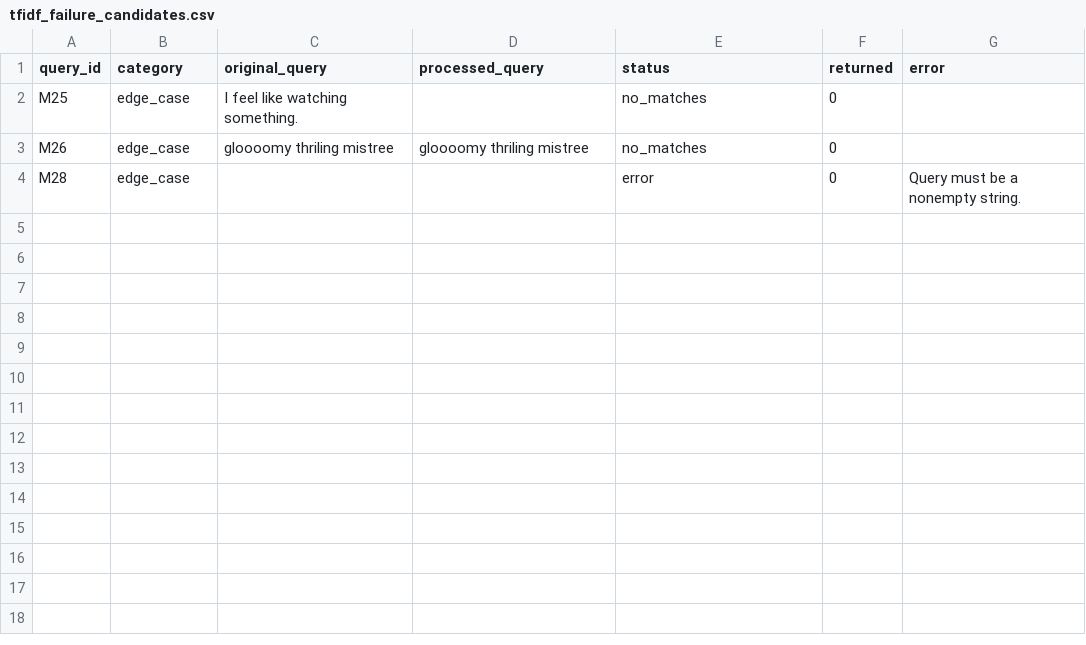
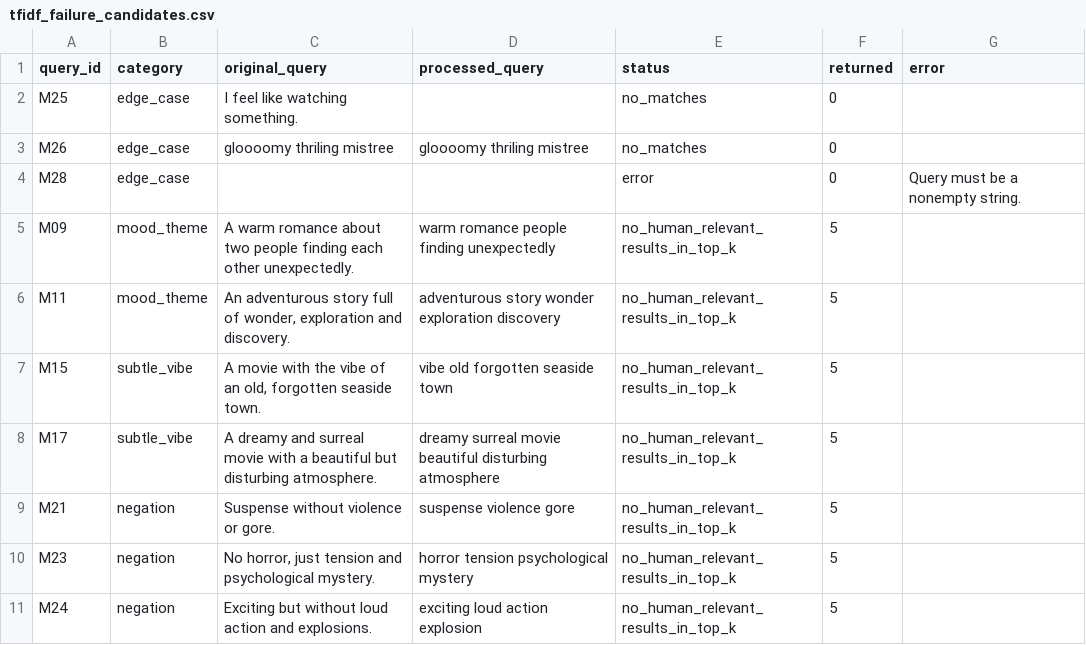
Before and after one commit to OrbOkmas/Movie-recommendation-system, a CSV file: evaluation/results/tfidf_failure_candidates.csv, drawn as a sheet; the diff names each change by its address in the sheet, - before the commit and + after, or states it on an @@ line.

Commit message:
tfidf evaluation

```diff
--- a/evaluation/results/tfidf_failure_candidates.csv
+++ b/evaluation/results/tfidf_failure_candidates.csv
+row 5: M09 | mood_theme | A warm romance about two people finding each other unexpectedly. | warm romance people finding unexpectedly | no_human_relevant_results_in_top_k | 5
+row 6: M11 | mood_theme | An adventurous story full of wonder, exploration and discovery. | adventurous story wonder exploration discovery | no_human_relevant_results_in_top_k | 5
+row 7: M15 | subtle_vibe | A movie with the vibe of an old, forgotten seaside town. | vibe old forgotten seaside town | no_human_relevant_results_in_top_k | 5
+row 8: M17 | subtle_vibe | A dreamy and surreal movie with a beautiful but disturbing atmosphere. | dreamy surreal movie beautiful disturbing atmosphere | no_human_relevant_results_in_top_k | 5
+row 9: M21 | negation | Suspense without violence or gore. | suspense violence gore | no_human_relevant_results_in_top_k | 5
+row 10: M23 | negation | No horror, just tension and psychological mystery. | horror tension psychological mystery | no_human_relevant_results_in_top_k | 5
+row 11: M24 | negation | Exciting but without loud action and explosions. | exciting loud action explosion | no_human_relevant_results_in_top_k | 5
```
Also changed, not shown: evaluation/mood_judgment_tfidf.csv, 4 other files.
